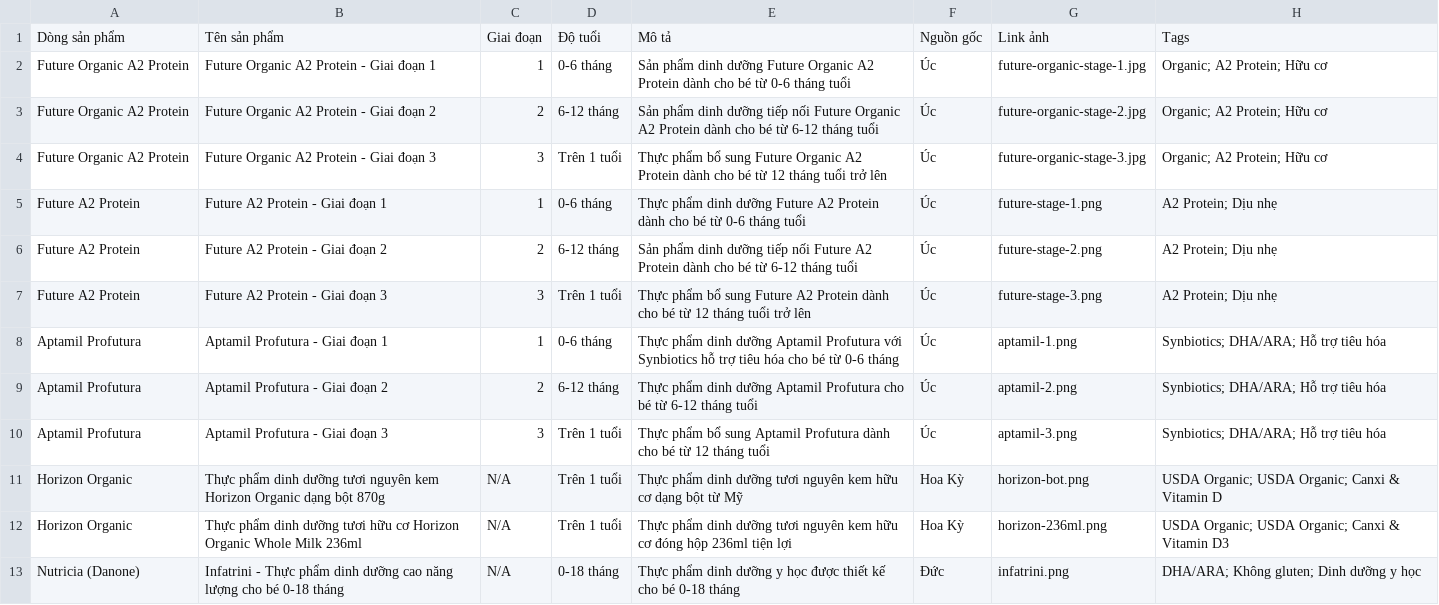
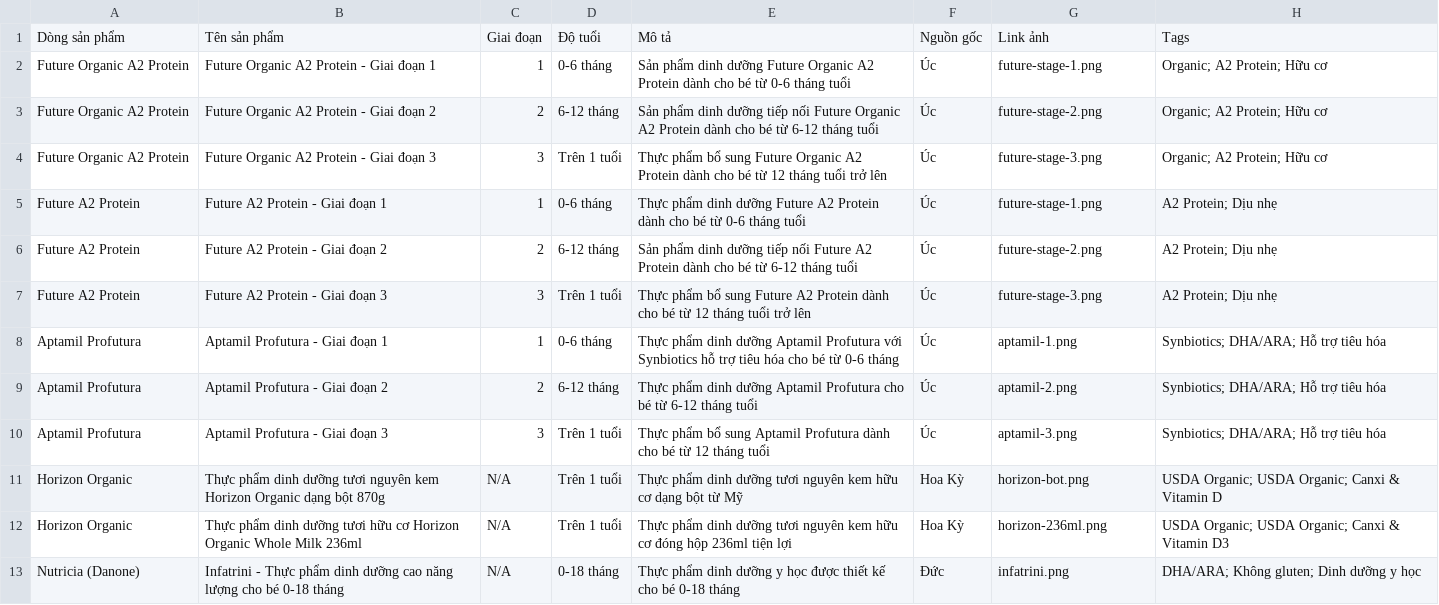
Before and after one commit to Egggy1998/babyam-deploy, a CSV file: san-pham.csv, drawn as a sheet.

Commit message:
fix: reuse legacy images for Organic A2 cards

```diff
--- a/san-pham.csv
+++ b/san-pham.csv
@@ -1,5 +1,5 @@
 Dòng sản phẩm,Tên sản phẩm,Giai đoạn,Độ tuổi,Mô tả,Nguồn gốc,Link ảnh,Tags
-Future Organic A2 Protein,Future Organic A2 Protein - Giai đoạn 1,1,0-6 tháng,Sản phẩm dinh dưỡng Future Organic A2 Protein dành cho bé từ 0-6 tháng tuổi,Úc,future-organic-stage-1.jpg,"Organic; A2 Protein; Hữu cơ"
-Future Organic A2 Protein,Future Organic A2 Protein - Giai đoạn 2,2,6-12 tháng,Sản phẩm dinh dưỡng tiếp nối Future Organic A2 Protein dành cho bé từ 6-12 tháng tuổi,Úc,future-organic-stage-2.jpg,"Organic; A2 Protein; Hữu cơ"
-Future Organic A2 Protein,Future Organic A2 Protein - Giai đoạn 3,3,Trên 1 tuổi,Thực phẩm bổ sung Future Organic A2 Protein dành cho bé từ 12 tháng tuổi trở lên,Úc,future-organic-stage-3.jpg,"Organic; A2 Protein; Hữu cơ"
+Future Organic A2 Protein,Future Organic A2 Protein - Giai đoạn 1,1,0-6 tháng,Sản phẩm dinh dưỡng Future Organic A2 Protein dành cho bé từ 0-6 tháng tuổi,Úc,future-stage-1.png,"Organic; A2 Protein; Hữu cơ"
+Future Organic A2 Protein,Future Organic A2 Protein - Giai đoạn 2,2,6-12 tháng,Sản phẩm dinh dưỡng tiếp nối Future Organic A2 Protein dành cho bé từ 6-12 tháng tuổi,Úc,future-stage-2.png,"Organic; A2 Protein; Hữu cơ"
+Future Organic A2 Protein,Future Organic A2 Protein - Giai đoạn 3,3,Trên 1 tuổi,Thực phẩm bổ sung Future Organic A2 Protein dành cho bé từ 12 tháng tuổi trở lên,Úc,future-stage-3.png,"Organic; A2 Protein; Hữu cơ"
 Future A2 Protein,Future A2 Protein - Giai đoạn 1,1,0-6 tháng,Thực phẩm dinh dưỡng Future A2 Protein dành cho bé từ 0-6 tháng tuổi,Úc,future-stage-1.png,"A2 Protein; Dịu nhẹ"
```
Also changed, not shown: 6 other files.
